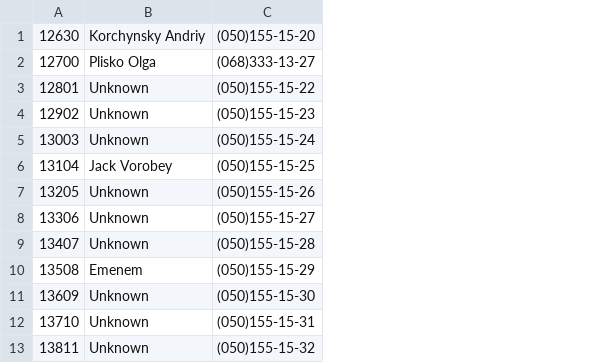
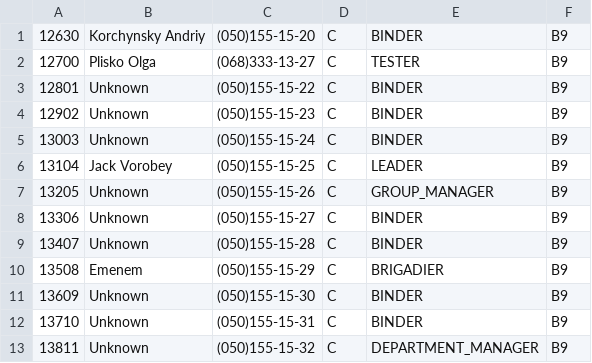
Before and after one commit to shuripa/Boards, a CSV file: src/main/resources/employes.csv, drawn as a sheet; only a part is shown; the diff names each change by its address in the sheet, - before the commit and + after, or states it on an @@ line.

Commit message:
Create indicate calculates effectivity logining employers on workplace.

```diff
--- a/src/main/resources/employes.csv
+++ b/src/main/resources/employes.csv
+column D, rows 1-13: all C
+column E, rows 1-13: BINDER | TESTER | BINDER | BINDER | BINDER | LEADER | GROUP_MANAGER | BINDER | BINDER | BRIGADIER | BINDER | BINDER | DEPARTMENT_MANAGER
+column F, rows 1-13: all B9
```
Also changed, not shown: 51 other files.
